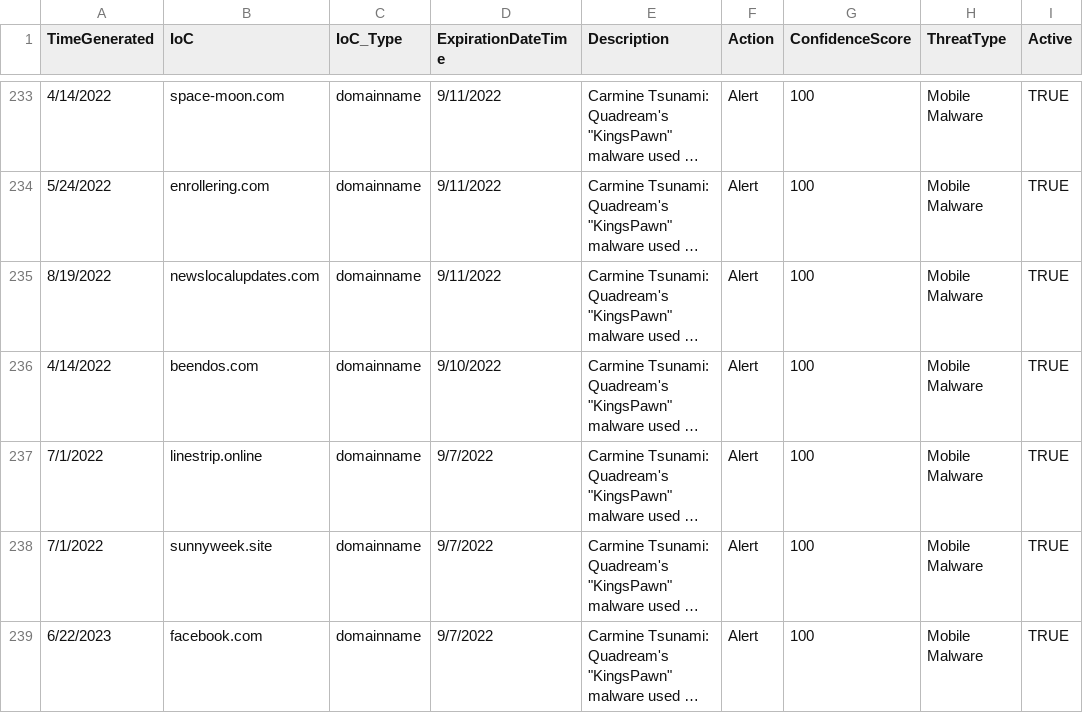
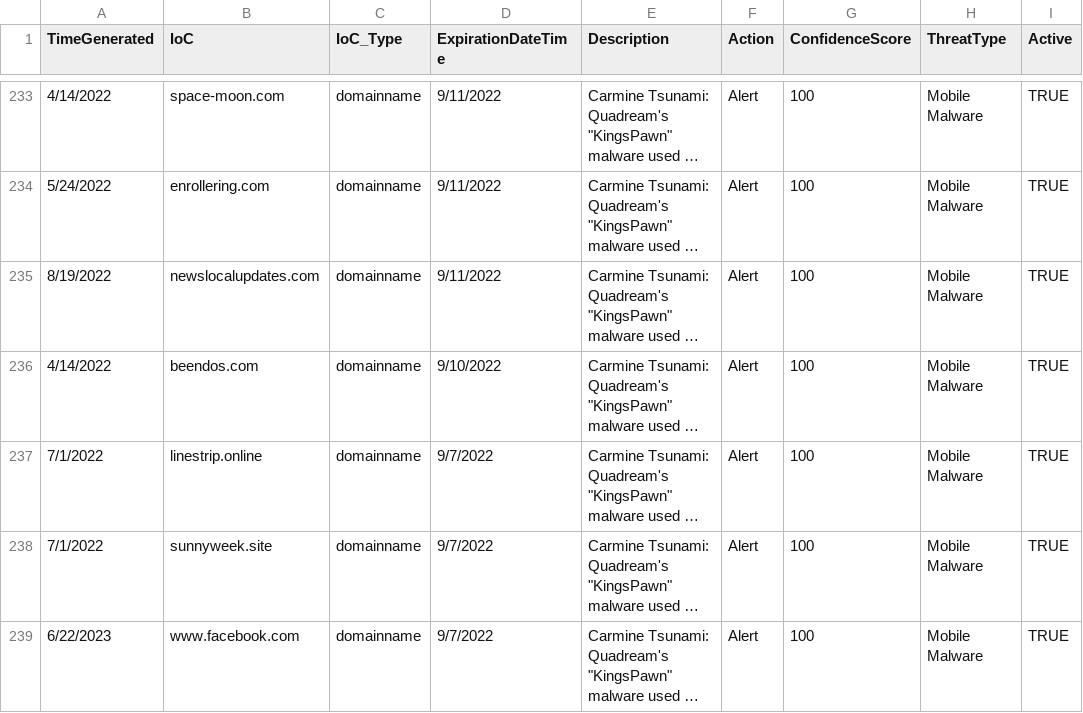
Before and after one commit to NongAut/mstic, a CSV file: RapidReleaseTI/Indicators.csv, drawn as a sheet; only a part is shown, gaps mark what is left out; long unchanged cells end in …; the diff names each change by its address in the sheet, - before the commit and + after, or states it on an @@ line.

Commit message:
Update Indicators.csv

```diff
--- a/RapidReleaseTI/Indicators.csv
+++ b/RapidReleaseTI/Indicators.csv
-B239 (IoC): facebook.com
+B239 (IoC): www.facebook.com
```
